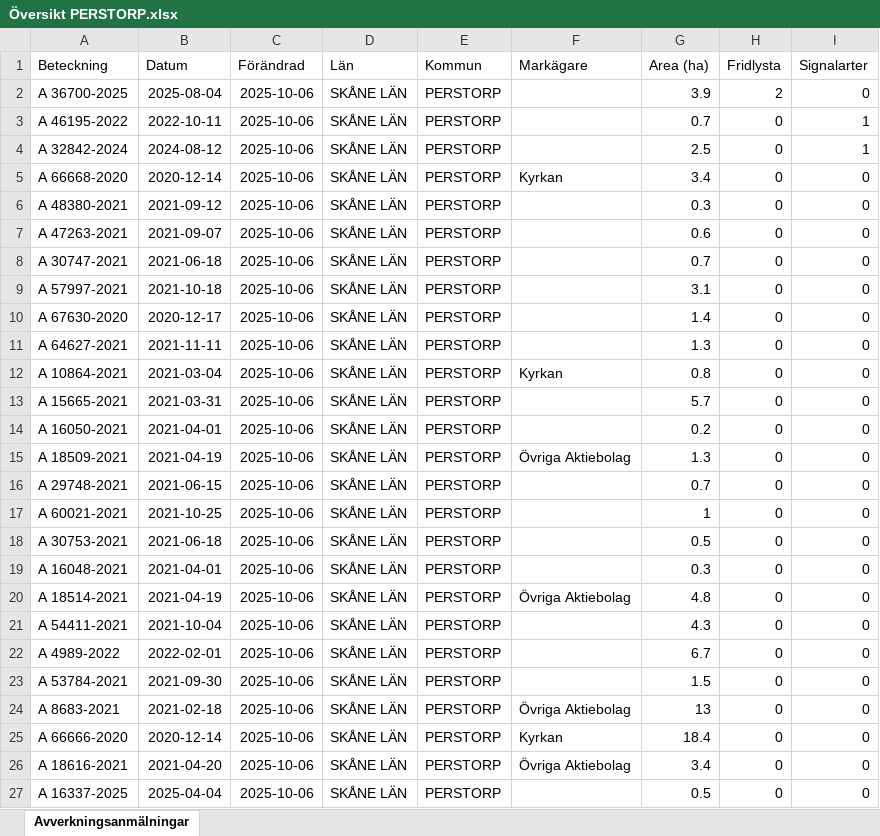
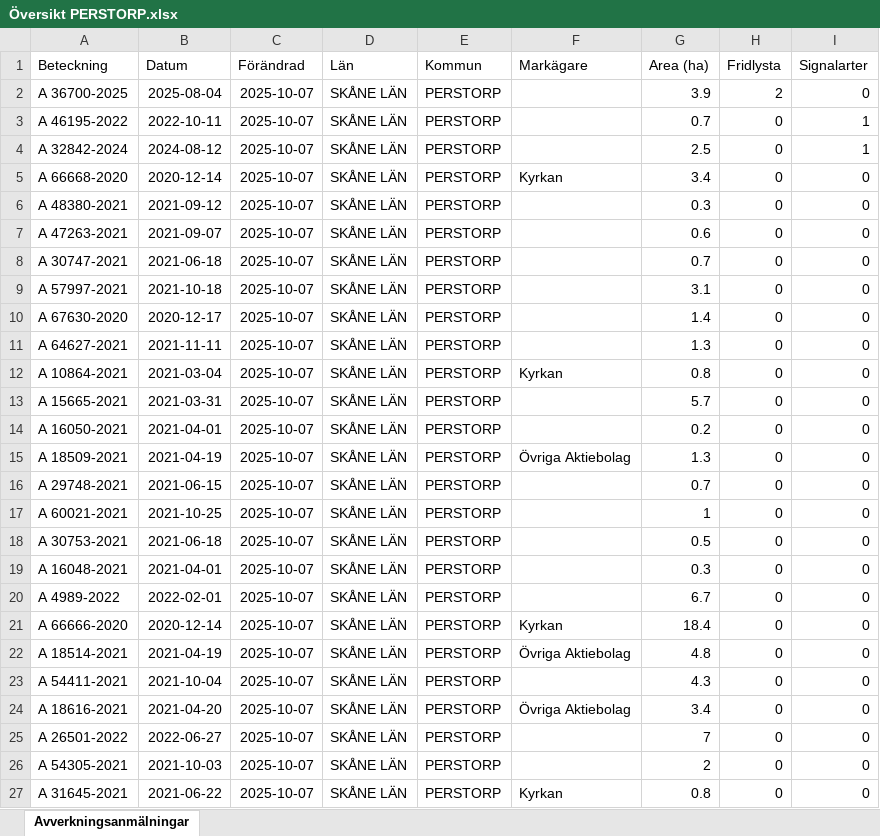
Before and after one commit to klasma/Logging_1275, an Excel workbook: Översikt PERSTORP.xlsx, sheet Avverkningsanmälningar, drawn as a sheet; only a part is shown; values as stored, in another font and other column widths than the file's, no borders; the diff covers the shown part only; the diff names each change by its address in the sheet, - before the commit and + after, or states it on an @@ line.

```diff
--- a/Översikt PERSTORP.xlsx (sheet Avverkningsanmälningar)
+++ b/Översikt PERSTORP.xlsx (sheet Avverkningsanmälningar)
-C2:C27 (Förändrad): 2025-10-06
+C2:C27 (Förändrad): 2025-10-07
-A20 (Beteckning): A 18514-2021
+A20 (Beteckning): A 4989-2022
-B20 (Datum): 2021-04-19
+B20 (Datum): 2022-02-01
-F20 (Markägare): Övriga Aktiebolag
+F20 (Markägare): (empty)
-G20 (Area (ha)): 4.8
+G20 (Area (ha)): 6.7
-A21 (Beteckning): A 54411-2021
+A21 (Beteckning): A 66666-2020
-B21 (Datum): 2021-10-04
+B21 (Datum): 2020-12-14
-F21 (Markägare): (empty)
+F21 (Markägare): Kyrkan
-G21 (Area (ha)): 4.3
+G21 (Area (ha)): 18.4
-A22 (Beteckning): A 4989-2022
+A22 (Beteckning): A 18514-2021
-B22 (Datum): 2022-02-01
+B22 (Datum): 2021-04-19
-F22 (Markägare): (empty)
+F22 (Markägare): Övriga Aktiebolag
-G22 (Area (ha)): 6.7
+G22 (Area (ha)): 4.8
-A23 (Beteckning): A 53784-2021
+A23 (Beteckning): A 54411-2021
-B23 (Datum): 2021-09-30
+B23 (Datum): 2021-10-04
-G23 (Area (ha)): 1.5
+G23 (Area (ha)): 4.3
-A24 (Beteckning): A 8683-2021
+A24 (Beteckning): A 18616-2021
-B24 (Datum): 2021-02-18
+B24 (Datum): 2021-04-20
-G24 (Area (ha)): 13
+G24 (Area (ha)): 3.4
-A25 (Beteckning): A 66666-2020
+A25 (Beteckning): A 26501-2022
-B25 (Datum): 2020-12-14
+B25 (Datum): 2022-06-27
-F25 (Markägare): Kyrkan
+F25 (Markägare): (empty)
-G25 (Area (ha)): 18.4
+G25 (Area (ha)): 7
-A26 (Beteckning): A 18616-2021
+A26 (Beteckning): A 54305-2021
-B26 (Datum): 2021-04-20
+B26 (Datum): 2021-10-03
-F26 (Markägare): Övriga Aktiebolag
+F26 (Markägare): (empty)
-G26 (Area (ha)): 3.4
+G26 (Area (ha)): 2
-A27 (Beteckning): A 16337-2025
+A27 (Beteckning): A 31645-2021
-B27 (Datum): 2025-04-04
+B27 (Datum): 2021-06-22
-F27 (Markägare): (empty)
+F27 (Markägare): Kyrkan
-G27 (Area (ha)): 0.5
+G27 (Area (ha)): 0.8
```
Also changed, not shown: 425 edited cells elsewhere in this sheet, artfynd/A 32842-2024 artfynd.xlsx, artfynd/A 36700-2025 artfynd.xlsx, 14 other files.
